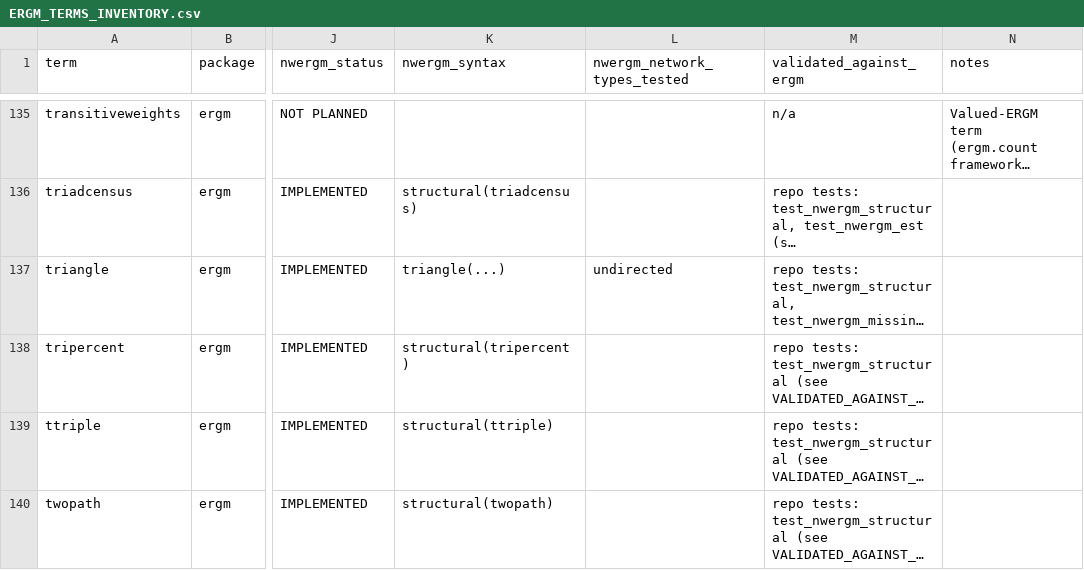
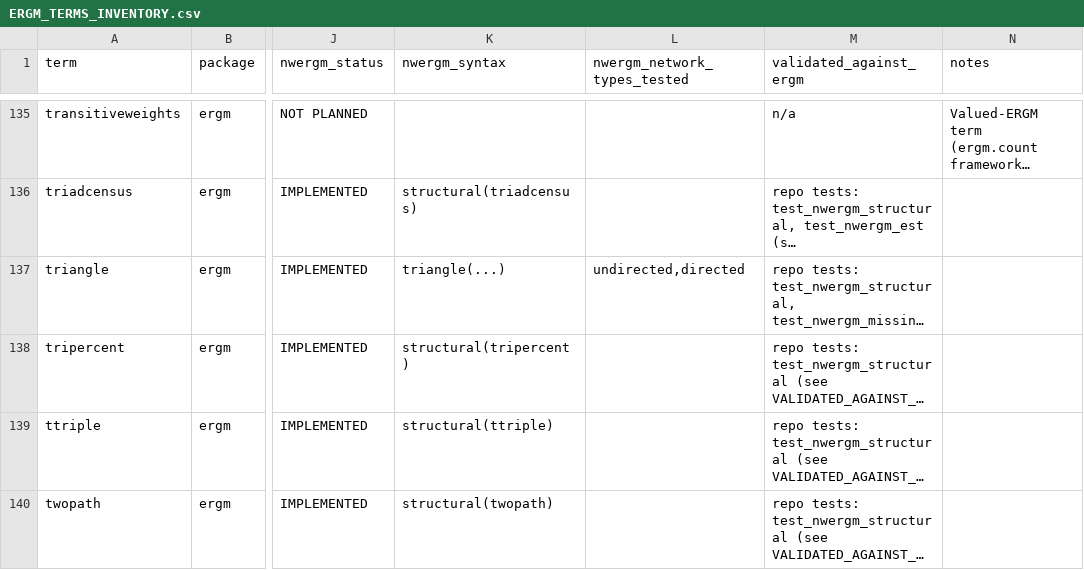
Before and after one commit to thomas-u-grund/nwergm, a CSV file: docs/ERGM_TERMS_INVENTORY.csv, drawn as a sheet; only a part is shown, gaps mark what is left out; long unchanged cells end in …; the diff names each change by its address in the sheet, - before the commit and + after, or states it on an @@ line.

Commit message:
Fix confirmed nwergm bugs from the extended tests
Stable gw kernel (Mata and plugin), seed validation, negative decay and
invalid proposal()/type()/method() refused with r(198), directed triangle
accepted as in ergm, gof interval 1024 after MPLE, replay of results,
refused fits keep the previous fit for postestimation (fit tag check),
gof restores the fitted network, 32-character coefficient names, varlist
expansion of covariate terms, penalized MPLE on all-0/all-1 outcomes,
long Mata errors via errprintf. Help, tests, CHANGELOG and GOTCHA updated;
mlib rebuilt with Stata 17, macOS plugin rebuilt.

```diff
--- a/docs/ERGM_TERMS_INVENTORY.csv
+++ b/docs/ERGM_TERMS_INVENTORY.csv
-L137 (nwergm_network_types_tested): undirected
+L137 (nwergm_network_types_tested): undirected,directed
```
Also changed, not shown: 24 other files.
